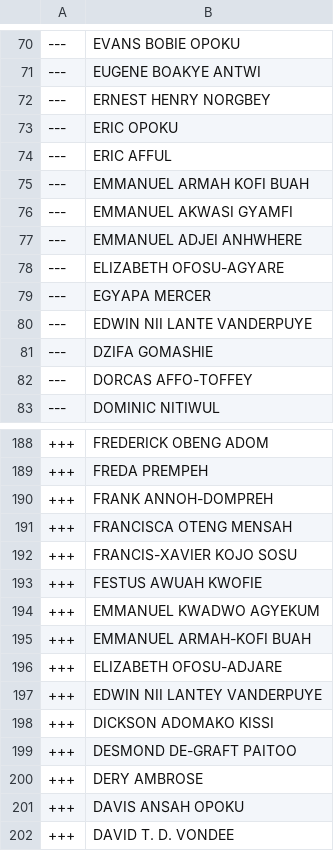
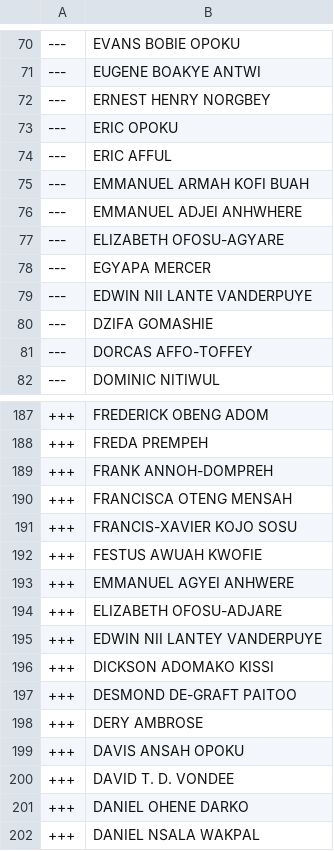
Before and after one commit to every-politician-scrapers/ghana-parliament, a CSV file: data/diff.csv, drawn as a sheet; only a part is shown, gaps mark what is left out; the shorter side is filled out with more unchanged rows.

```diff
--- a/data/diff.csv
+++ b/data/diff.csv
@@ -75,3 +75,2 @@
 ---,EMMANUEL ARMAH KOFI BUAH
----,EMMANUEL AKWASI GYAMFI
 ---,EMMANUEL ADJEI ANHWHERE
@@ -193,4 +192,3 @@
 +++,FESTUS AWUAH KWOFIE
-+++,EMMANUEL KWADWO AGYEKUM
-+++,EMMANUEL ARMAH-KOFI BUAH
++++,EMMANUEL AGYEI ANHWERE
 +++,ELIZABETH OFOSU-ADJARE
```
Also changed, not shown: data/official.csv.
